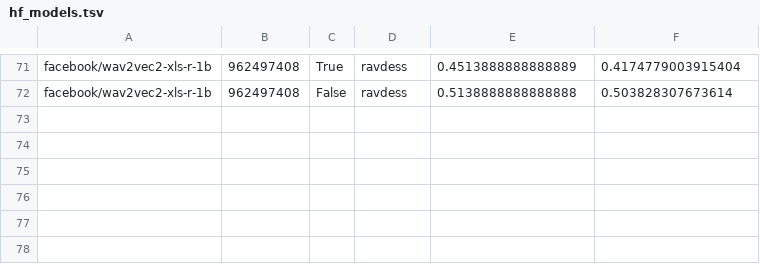
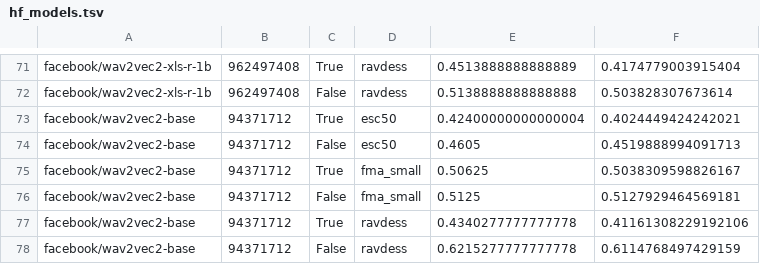
Before and after one commit to MorenoLaQuatra/ARCH, a TSV file: results/hf_models.tsv, drawn as a sheet; only a part is shown, gaps mark what is left out.

```diff
--- a/results/hf_models.tsv
+++ b/results/hf_models.tsv
@@ -72 +72,7 @@ facebook/wav2vec2-xls-r-1b	962497408	True	ravdess	0.4513888888888889	0.417477900
 facebook/wav2vec2-xls-r-1b	962497408	False	ravdess	0.5138888888888888	0.503828307673614
+facebook/wav2vec2-base	94371712	True	esc50	0.42400000000000004	0.4024449424242021
+facebook/wav2vec2-base	94371712	False	esc50	0.4605	0.4519888994091713
+facebook/wav2vec2-base	94371712	True	fma_small	0.50625	0.5038309598826167
+facebook/wav2vec2-base	94371712	False	fma_small	0.5125	0.5127929464569181
+facebook/wav2vec2-base	94371712	True	ravdess	0.4340277777777778	0.41161308229192106
+facebook/wav2vec2-base	94371712	False	ravdess	0.6215277777777778	0.6114768497429159
```
Also changed, not shown: 9 other files.
